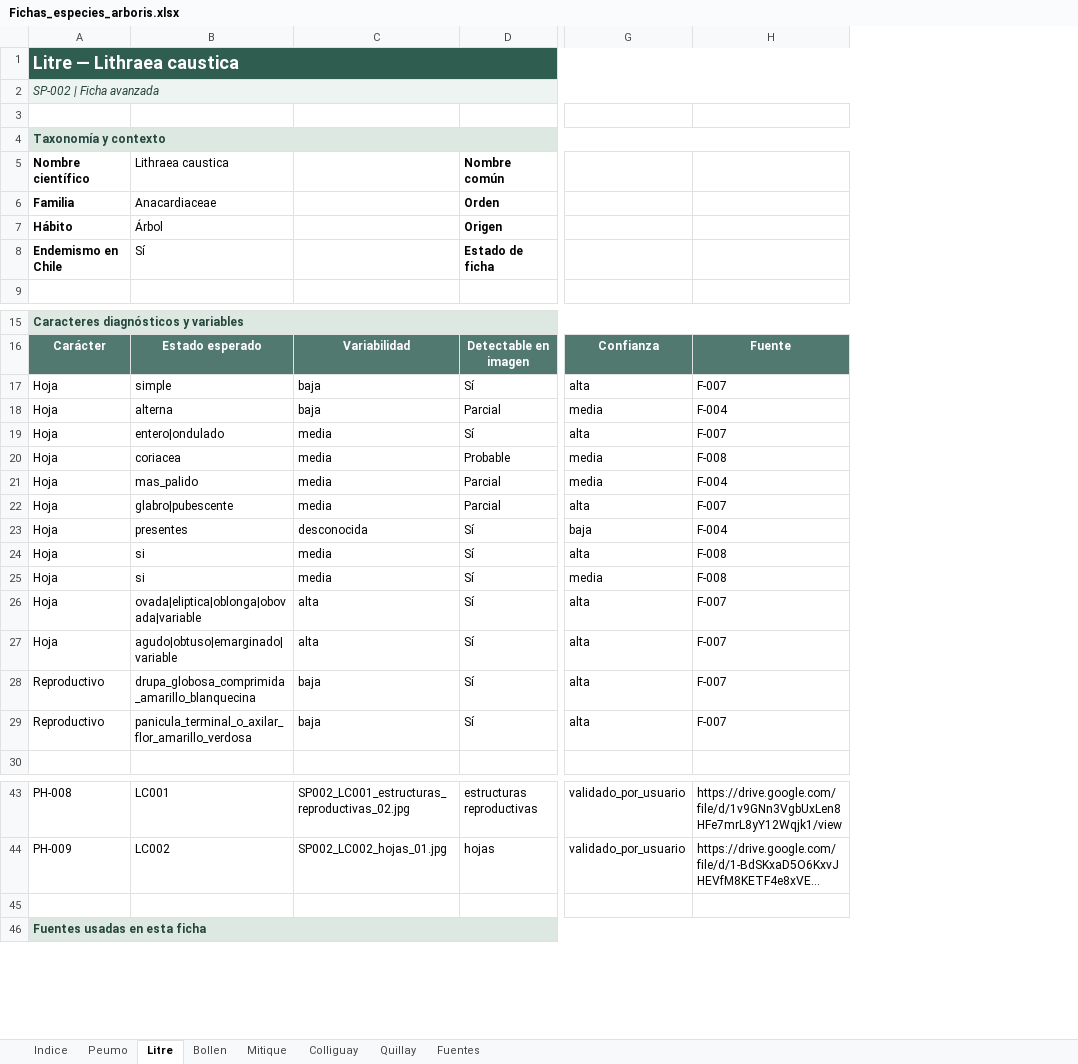
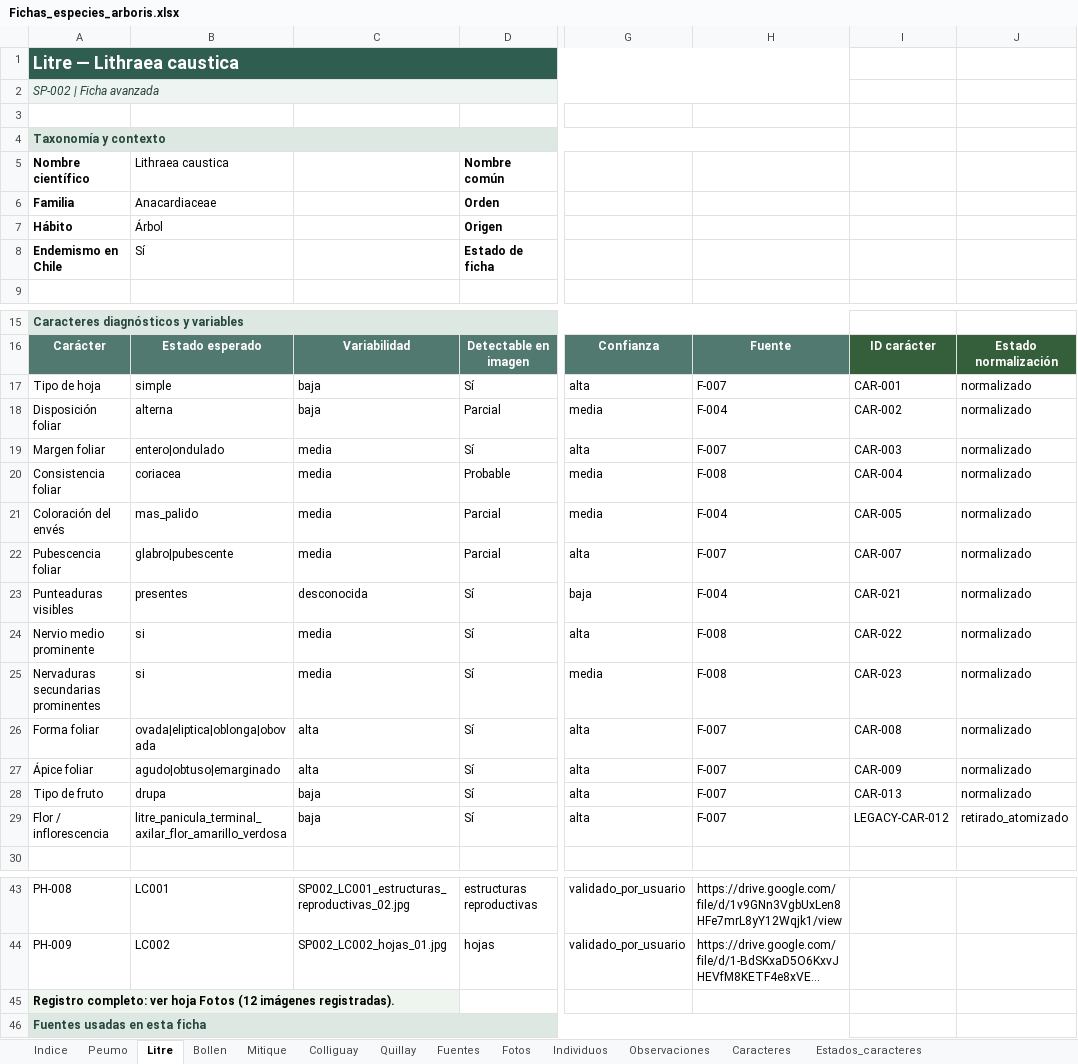
Before and after one commit to abrankil/arboris, an Excel workbook: data/source/Fichas_especies_arboris.xlsx, sheet Litre, drawn as a sheet; only a part is shown, gaps mark what is left out; long unchanged cells end in …; values as stored, in another font and other column widths than the file's, no borders; the diff names each change by its address in the sheet, - before the commit and + after, or states it on an @@ line.

```diff
--- a/data/source/Fichas_especies_arboris.xlsx (sheet Litre)
+++ b/data/source/Fichas_especies_arboris.xlsx (sheet Litre)
+sheet tab: Fotos
+sheet tab: Individuos
+sheet tab: Observaciones
+sheet tab: Caracteres
+sheet tab: Estados_caracteres
+column I, rows 16-29: ID carácter | CAR-001 | CAR-002 | CAR-003 | CAR-004 | CAR-005 | CAR-007 | CAR-021 | CAR-022 | CAR-023 | CAR-008 | CAR-009 | CAR-013 | LEGACY-CAR-012
+column J, rows 16-29: Estado normalización | normalizado | normalizado | normalizado | normalizado | normalizado | normalizado | normalizado | normalizado | normalizado | normalizado | normalizado | normalizado | retirado_atomizado
-A17: Hoja
+A17: Tipo de hoja
-A18: Hoja
+A18: Disposición foliar
-A19: Hoja
+A19: Margen foliar
-A20: Hoja
+A20: Consistencia foliar
-A21: Hoja
+A21: Coloración del envés
-A22: Hoja
+A22: Pubescencia foliar
-A23: Hoja
+A23: Punteaduras visibles
-A24: Hoja
+A24: Nervio medio prominente
-A25: Hoja
+A25: Nervaduras secundarias prominentes
-A26: Hoja
+A26: Forma foliar
-B26: ovada|eliptica|oblonga|obovada|variable
+B26: ovada|eliptica|oblonga|obovada
-A27: Hoja
+A27: Ápice foliar
-B27: agudo|obtuso|emarginado|variable
+B27: agudo|obtuso|emarginado
-A28: Reproductivo
+A28: Tipo de fruto
-B28: drupa_globosa_comprimida_amarillo_blanquecina
+B28: drupa
-A29: Reproductivo
+A29: Flor / inflorescencia
-B29: panicula_terminal_o_axilar_flor_amarillo_verdosa
+B29: litre_panicula_terminal_axilar_flor_amarillo_verdosa
-A45: (empty)
+A45: Registro completo: ver hoja Fotos (12 imágenes registradas).
-A45 fill: none
+A45 fill: #EEF5EE
```
Also changed, not shown: sheet Bollen, sheet Peumo, sheet Quillay, sheet Indice, sheet Colliguay, sheet Mitique, other sheet tabs.
